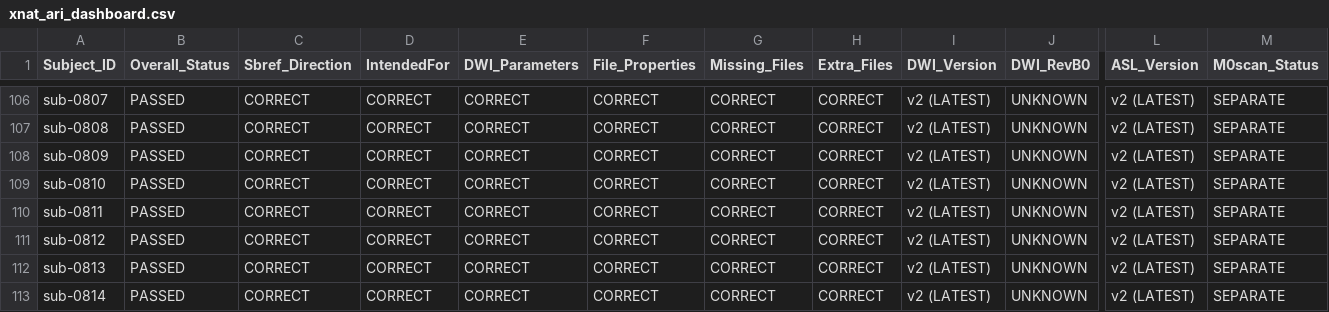
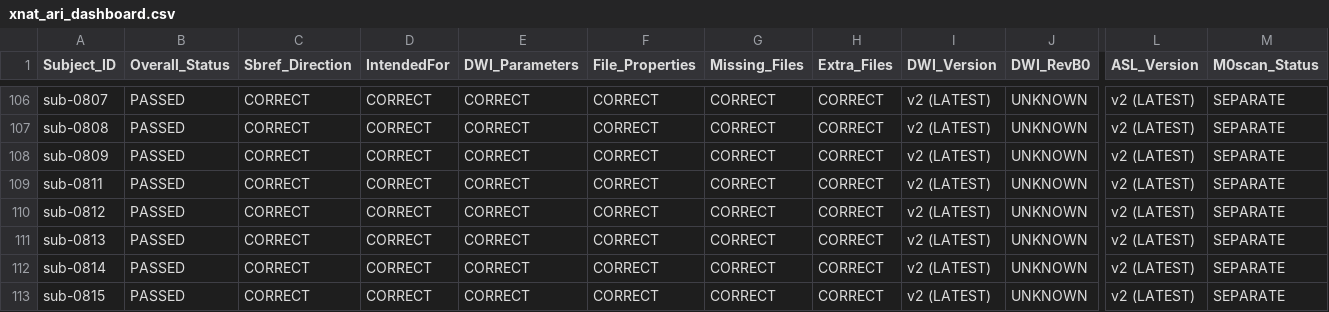
Before and after one commit to BioMedicalImaging-Core-NYUAD/xnat-docs, a CSV file: docs/source/_static/xnat_ari_dashboard.csv, drawn as a sheet; only a part is shown, gaps mark what is left out; the shorter side is filled out with more unchanged rows; rows hold the shown columns only; the diff names each change by its address in the sheet, - before the commit and + after, or states it on an @@ line.

```diff
--- a/docs/source/_static/xnat_ari_dashboard.csv
+++ b/docs/source/_static/xnat_ari_dashboard.csv
-row 109: sub-0810 | PASSED | CORRECT | CORRECT | CORRECT | CORRECT | CORRECT | CORRECT | v2 (LATEST) | UNKNOWN | v2 (LATEST) | SEPARATE
```
Also changed, not shown: docs/source/_static/xnat_ari_dashboard_display.csv, xnat_ari_dashboard.csv, 2 other files.
